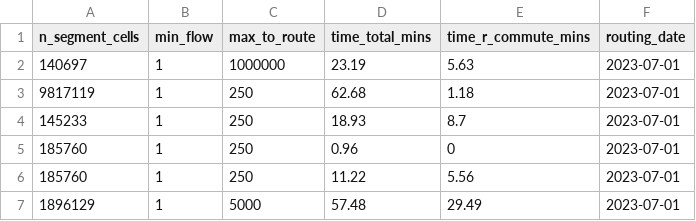
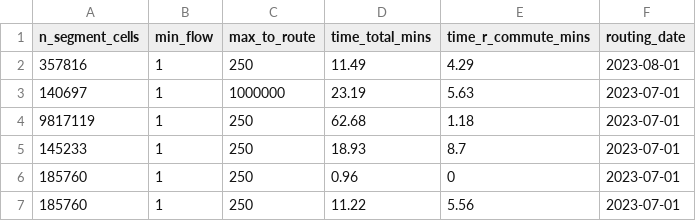
Before and after one commit to nptscot/npt, a CSV file: outputs/build_summary.csv, drawn as a sheet; only a part is shown; the shorter side is filled out with more unchanged rows; the diff names each change by its address in the sheet, - before the commit and + after, or states it on an @@ line.

```diff
--- a/outputs/build_summary.csv
+++ b/outputs/build_summary.csv
+row 2: 357816 | 1 | 250 | 11.49 | 4.29 | 2023-08-01
```
Also changed, not shown: outputs/metadata_targets.csv, 3 other files.
